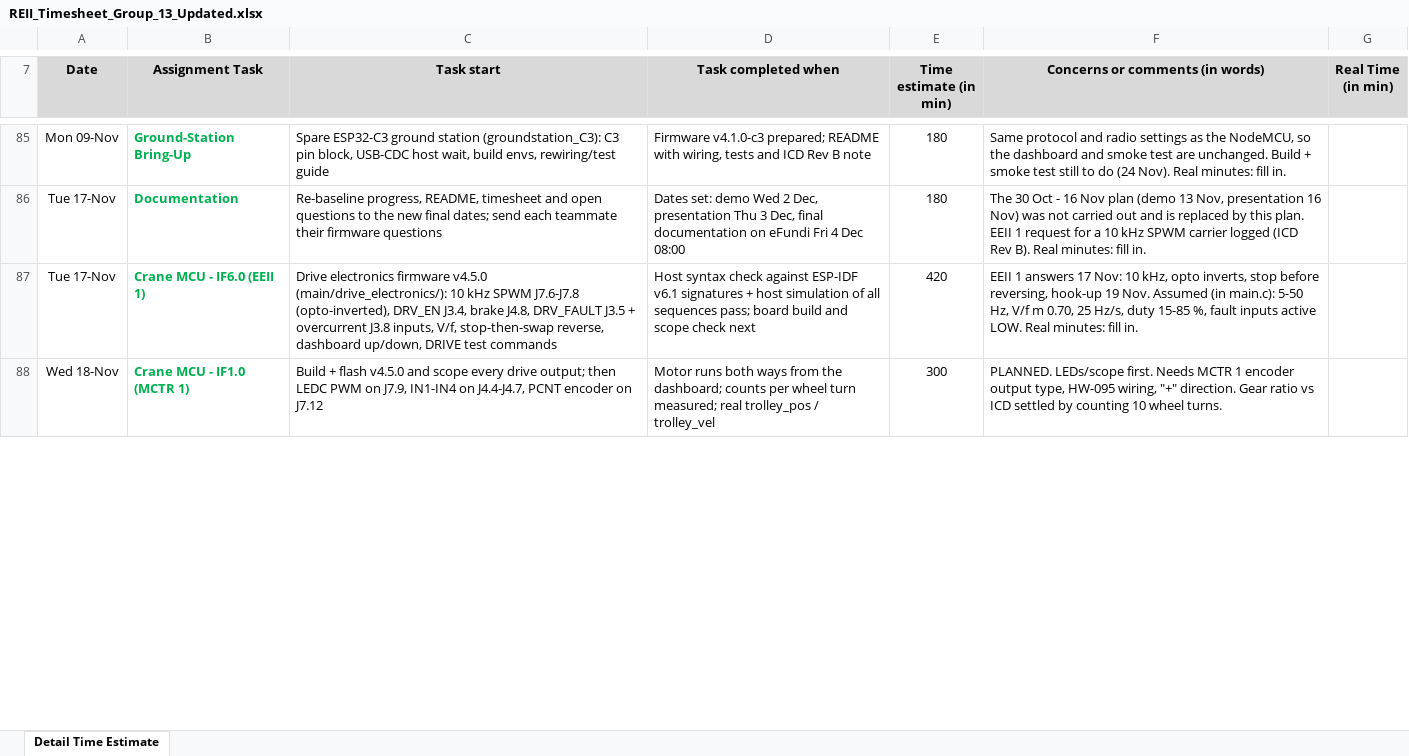
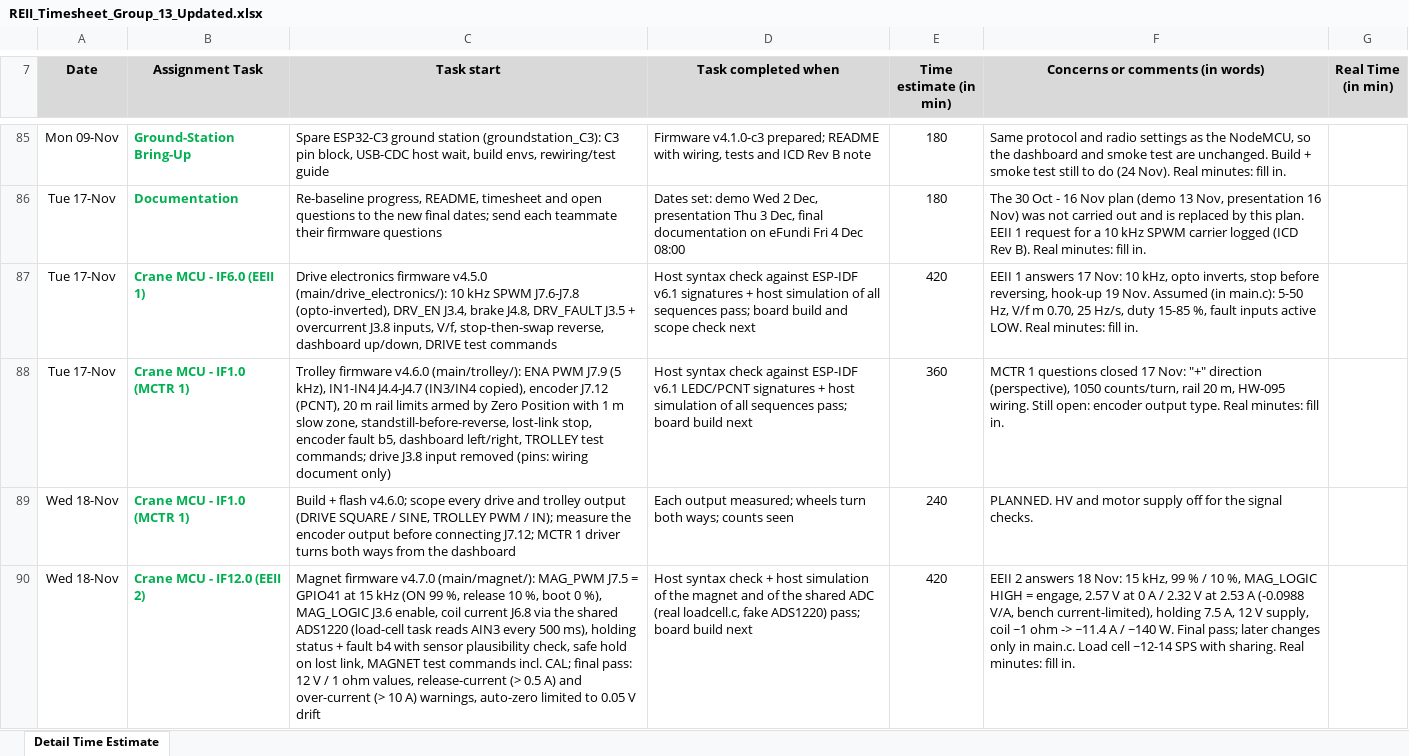
Before and after one commit to 40496325/Design-Material, an Excel workbook: REII Progress/REII_Timesheet_Group_13_Updated.xlsx, sheet Detail Time Estimate, drawn as a sheet; only a part is shown, gaps mark what is left out; values as stored, in another font and other column widths than the file's, no borders; addresses are those after the commit; the diff covers the shown part only; the diff names each change by its address in the sheet, - before the commit and + after, or states it on an @@ line.

Commit message:
Trolley and Magnet firmware

```diff
--- a/REII Progress/REII_Timesheet_Group_13_Updated.xlsx (sheet Detail Time Estimate)
+++ b/REII Progress/REII_Timesheet_Group_13_Updated.xlsx (sheet Detail Time Estimate)
+row 88: Tue 17-Nov | Crane MCU - IF1.0 (MCTR 1) | Trolley firmware v4.6.0 (main/trolley/): ENA PWM J7.9 (5 kHz), IN1-IN4 J4.4-J4.7 (IN3/IN4 copied), encoder J7.12 (PCNT), 20 m rail limits armed by Zero Position with 1 m slow zone, standstill-before-reverse, lost-link stop, encoder fault b5, dashboard left/right, TROLLEY test commands; drive J3.8 input removed (pins: wiring document only) | Host syntax check against ESP-IDF v6.1 LEDC/PCNT signatures + host simulation of all sequences pass; board build next | 360 | MCTR 1 questions closed 17 Nov: "+" direction (perspective), 1050 counts/turn, rail 20 m, HW-095 wiring. Still open: encoder output type. Real minutes: fill in.
-C89 (Task start): …+ flash v4.5.0 and scope every drive output; then LEDC PWM on J7.9, IN1-IN4 on J4.4-J4.7, PCNT encoder on J7.12
+C89 (Task start): …+ flash v4.6.0; scope every drive and trolley output (DRIVE SQUARE / SINE, TROLLEY PWM / IN); measure the encoder output before connecting J7.12; MCTR 1 driver turns both ways from the dashboard
-D89 (Task completed when): Motor runs both ways from the dashboard; counts per wheel turn measured; real trolley_pos / trolley_vel
+D89 (Task completed when): Each output measured; wheels turn both ways; counts seen
-E89 (Time estimate (in min)): 300
+E89 (Time estimate (in min)): 240
-F89 (Concerns or comments (in words)): PLANNED. LEDs/scope first. Needs MCTR 1 encoder output type, HW-095 wiring, "+" direction. Gear ratio vs ICD settled by counting 10 wheel turns.
+F89 (Concerns or comments (in words)): PLANNED. HV and motor supply off for the signal checks.
+row 90: Wed 18-Nov | Crane MCU - IF12.0 (EEII 2) | Magnet firmware v4.7.0 (main/magnet/): MAG_PWM J7.5 = GPIO41 at 15 kHz (ON 99 %, release 10 %, boot 0 %), MAG_LOGIC J3.6 enable, coil current J6.8 via the shared ADS1220 (load-cell task reads AIN3 every 500 ms), holding status + fault b4 with sensor plausibility check, safe hold on lost link, MAGNET test commands incl. CAL; final pass: 12 V / 1 ohm values, release-current (> 0.5 A) and over-current (> 10 A) warnings, auto-zero limited to 0.05 V drift | Host syntax check + host simulation of the magnet and of the shared ADC (real loadcell.c, fake ADS1220) pass; board build next | 420 | EEII 2 answers 18 Nov: 15 kHz, 99 % / 10 %, MAG_LOGIC HIGH = engage, 2.57 V at 0 A / 2.32 V at 2.53 A (-0.0988 V/A, bench current-limited), holding 7.5 A, 12 V supply, coil ~1 ohm -> ~11.4 A / ~140 W. Final pass; later changes only in main.c. Load cell ~12-14 SPS with sharing. Real minutes: fill in.
```
Also changed, not shown: 9 edited cells elsewhere in this sheet, formulas that keep their value, 42 other files.
